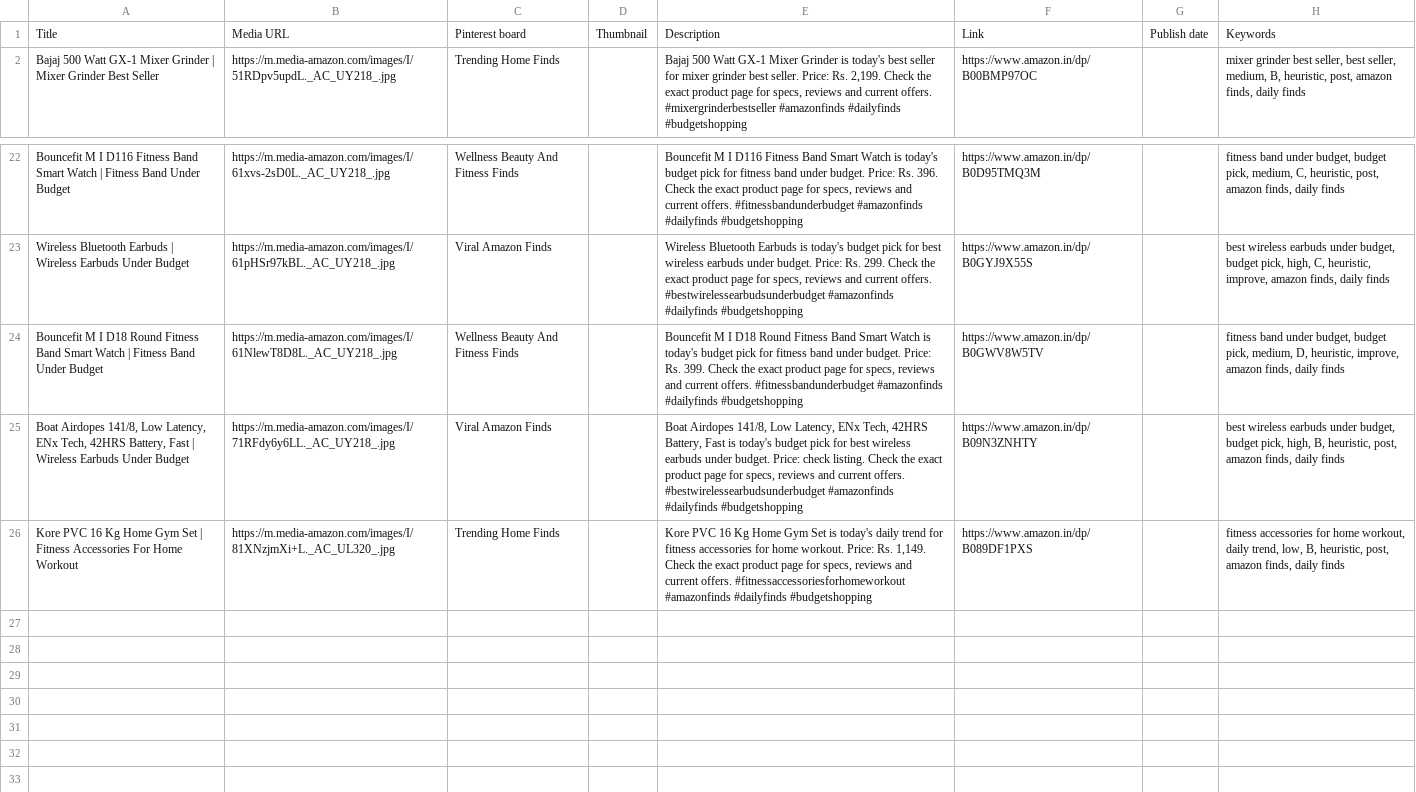
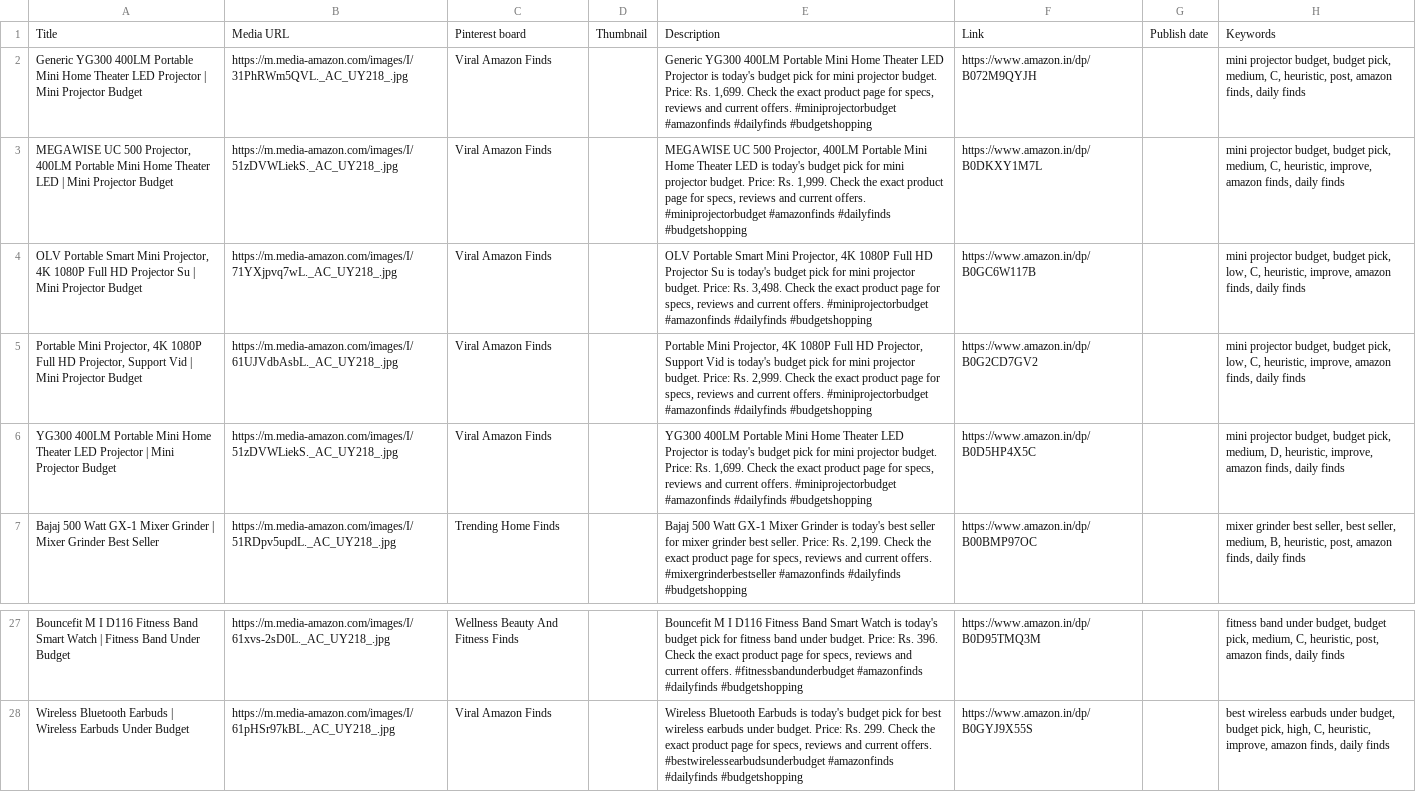
Before and after one commit to Gosula16/PinAffiliate_V3, a CSV file: data/pinterest_upload.csv, drawn as a sheet; only a part is shown, gaps mark what is left out; removed rows and columns are numbered as before the commit, all else as after; the diff names each change by its address in the sheet, - before the commit and + after, or states it on an @@ line.

```diff
--- a/data/pinterest_upload.csv
+++ b/data/pinterest_upload.csv
+row 2: Generic YG300 400LM Portable Mini Home Theater LED Projector | Mini Projector Budget | https://m.media-amazon.com/images/I/31PhRWm5QVL._AC_UY218_.jpg | Viral Amazon Finds |  | Generic YG300 400LM Portable Mini Home Theater LED Projector is today's budget pick for mini projector budget. Price: Rs. 1,699. Check the exact product page for specs, reviews and current offers. #miniprojectorbudget #amazonfinds #dailyfinds #budgetshopping | https://www.amazon.in/dp/B072M9QYJH |  | mini projector budget, budget pick, medium, C, heuristic, post, amazon finds, daily finds
+row 3: MEGAWISE UC 500 Projector, 400LM Portable Mini Home Theater LED | Mini Projector Budget | https://m.media-amazon.com/images/I/51zDVWLiekS._AC_UY218_.jpg | Viral Amazon Finds |  | MEGAWISE UC 500 Projector, 400LM Portable Mini Home Theater LED is today's budget pick for mini projector budget. Price: Rs. 1,999. Check the exact product page for specs, reviews and current offers. #miniprojectorbudget #amazonfinds #dailyfinds #budgetshopping | https://www.amazon.in/dp/B0DKXY1M7L |  | mini projector budget, budget pick, medium, C, heuristic, improve, amazon finds, daily finds
+row 4: OLV Portable Smart Mini Projector, 4K 1080P Full HD Projector Su | Mini Projector Budget | https://m.media-amazon.com/images/I/71YXjpvq7wL._AC_UY218_.jpg | Viral Amazon Finds |  | OLV Portable Smart Mini Projector, 4K 1080P Full HD Projector Su is today's budget pick for mini projector budget. Price: Rs. 3,498. Check the exact product page for specs, reviews and current offers. #miniprojectorbudget #amazonfinds #dailyfinds #budgetshopping | https://www.amazon.in/dp/B0GC6W117B |  | mini projector budget, budget pick, low, C, heuristic, improve, amazon finds, daily finds
+row 5: Portable Mini Projector, 4K 1080P Full HD Projector, Support Vid | Mini Projector Budget | https://m.media-amazon.com/images/I/61UJVdbAsbL._AC_UY218_.jpg | Viral Amazon Finds |  | Portable Mini Projector, 4K 1080P Full HD Projector, Support Vid is today's budget pick for mini projector budget. Price: Rs. 2,999. Check the exact product page for specs, reviews and current offers. #miniprojectorbudget #amazonfinds #dailyfinds #budgetshopping | https://www.amazon.in/dp/B0G2CD7GV2 |  | mini projector budget, budget pick, low, C, heuristic, improve, amazon finds, daily finds
+row 6: YG300 400LM Portable Mini Home Theater LED Projector | Mini Projector Budget | https://m.media-amazon.com/images/I/51zDVWLiekS._AC_UY218_.jpg | Viral Amazon Finds |  | YG300 400LM Portable Mini Home Theater LED Projector is today's budget pick for mini projector budget. Price: Rs. 1,699. Check the exact product page for specs, reviews and current offers. #miniprojectorbudget #amazonfinds #dailyfinds #budgetshopping | https://www.amazon.in/dp/B0D5HP4X5C |  | mini projector budget, budget pick, medium, D, heuristic, improve, amazon finds, daily finds
-row 24: Bouncefit M I D18 Round Fitness Band Smart Watch | Fitness Band Under Budget | https://m.media-amazon.com/images/I/61NlewT8D8L._AC_UY218_.jpg | Wellness Beauty And Fitness Finds |  | Bouncefit M I D18 Round Fitness Band Smart Watch is today's budget pick for fitness band under budget. Price: Rs. 399. Check the exact product page for specs, reviews and current offers. #fitnessbandunderbudget #amazonfinds #dailyfinds #budgetshopping | https://www.amazon.in/dp/B0GWV8W5TV |  | fitness band under budget, budget pick, medium, D, heuristic, improve, amazon finds, daily finds
-row 25: Boat Airdopes 141/8, Low Latency, ENx Tech, 42HRS Battery, Fast | Wireless Earbuds Under Budget | https://m.media-amazon.com/images/I/71RFdy6y6LL._AC_UY218_.jpg | Viral Amazon Finds |  | Boat Airdopes 141/8, Low Latency, ENx Tech, 42HRS Battery, Fast is today's budget pick for best wireless earbuds under budget. Price: check listing. Check the exact product page for specs, reviews and current offers. #bestwirelessearbudsunderbudget #amazonfinds #dailyfinds #budgetshopping | https://www.amazon.in/dp/B09N3ZNHTY |  | best wireless earbuds under budget, budget pick, high, B, heuristic, post, amazon finds, daily finds
-row 26: Kore PVC 16 Kg Home Gym Set | Fitness Accessories For Home Workout | https://m.media-amazon.com/images/I/81XNzjmXi+L._AC_UL320_.jpg | Trending Home Finds |  | Kore PVC 16 Kg Home Gym Set is today's daily trend for fitness accessories for home workout. Price: Rs. 1,149. Check the exact product page for specs, reviews and current offers. #fitnessaccessoriesforhomeworkout #amazonfinds #dailyfinds #budgetshopping | https://www.amazon.in/dp/B089DF1PXS |  | fitness accessories for home workout, daily trend, low, B, heuristic, post, amazon finds, daily finds
```
Also changed, not shown: data/pinterest_bulk_editor.csv, data/pinterest_pins.csv, 11 other files.
